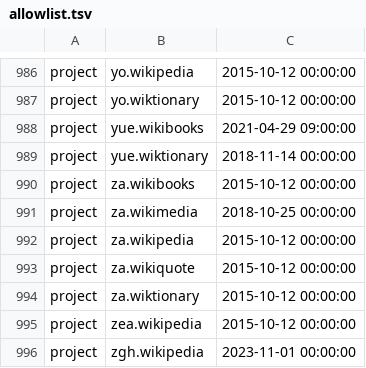
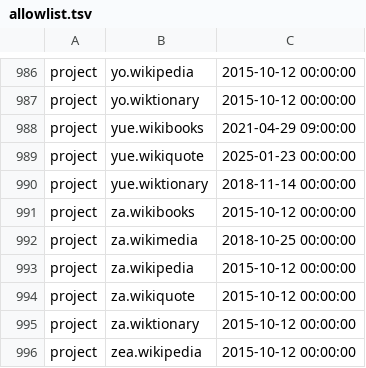
Before and after one commit to wikimedia/analytics-refinery, a TSV file: static_data/pageview/allowlist/allowlist.tsv, drawn as a sheet; only a part is shown, gaps mark what is left out; the shorter side is filled out with more unchanged rows; the diff names each change by its address in the sheet, - before the commit and + after, or states it on an @@ line.

Commit message:
Adding yue.wikiquote manually to the allow list. An alert raised with unexpected data related to this wiki: https://groups.google.com/a/wikimedia.org/g/data-engineering-alerts/c/_rWKxpAXgVg
Change-Id: I1f4491c5df2d75f0734ef3ecf90c4163169174fb

```diff
--- a/static_data/pageview/allowlist/allowlist.tsv
+++ b/static_data/pageview/allowlist/allowlist.tsv
+row 989: project | yue.wikiquote | 2025-01-23 00:00:00
```
